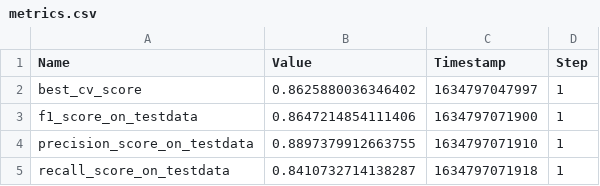
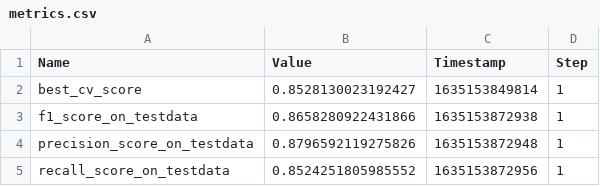
Before and after one commit to leudom/german-fake-news-classifier, a CSV file: metrics.csv, drawn as a sheet.

```diff
--- a/metrics.csv
+++ b/metrics.csv
@@ -1,5 +1,5 @@
 Name,Value,Timestamp,Step
-"best_cv_score",0.8625880036346402,1634797047997,1
-"f1_score_on_testdata",0.8647214854111406,1634797071900,1
-"precision_score_on_testdata",0.8897379912663755,1634797071910,1
-"recall_score_on_testdata",0.8410732714138287,1634797071918,1
+"best_cv_score",0.8528130023192427,1635153849814,1
+"f1_score_on_testdata",0.8658280922431866,1635153872938,1
+"precision_score_on_testdata",0.8796592119275826,1635153872948,1
+"recall_score_on_testdata",0.8524251805985552,1635153872956,1
```
Also changed, not shown: 12 other files.
